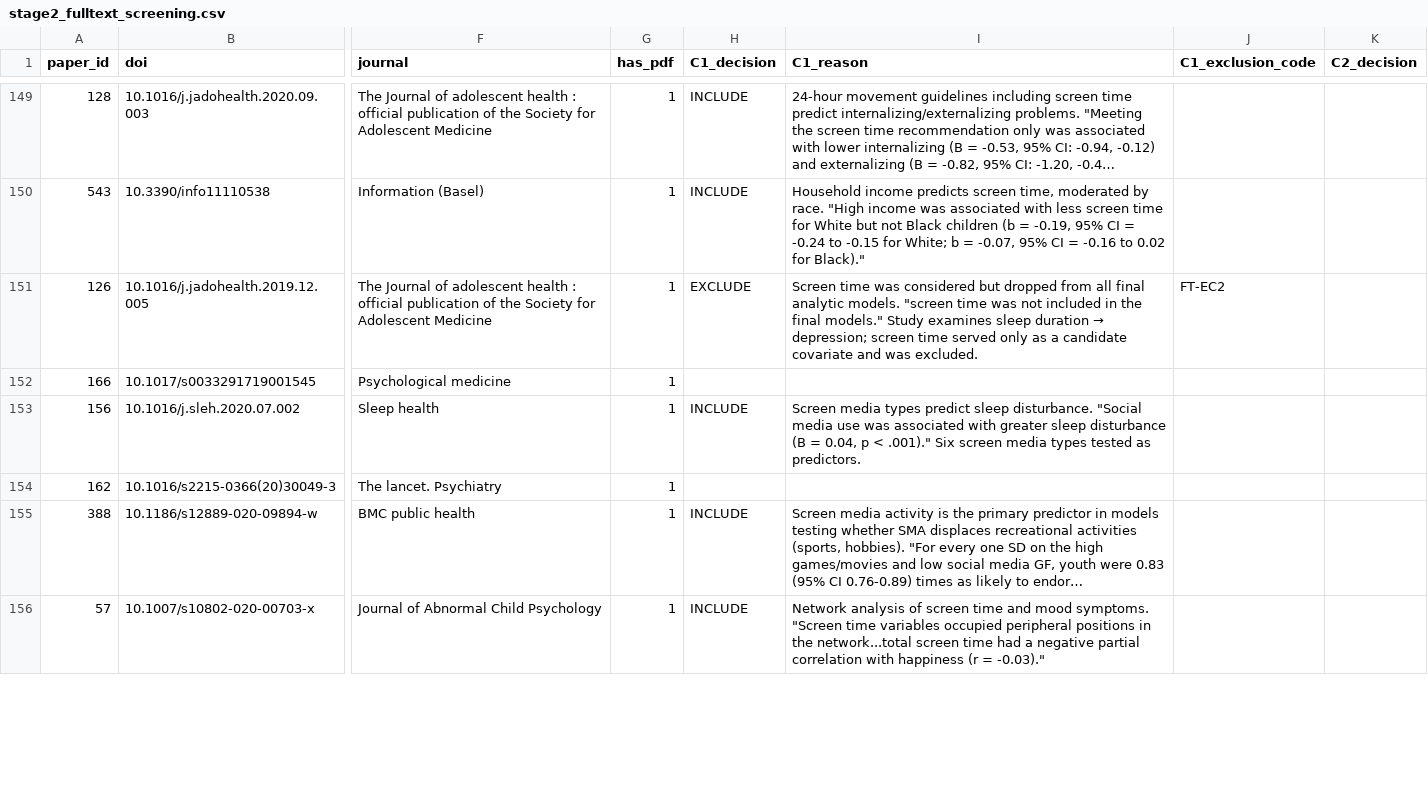
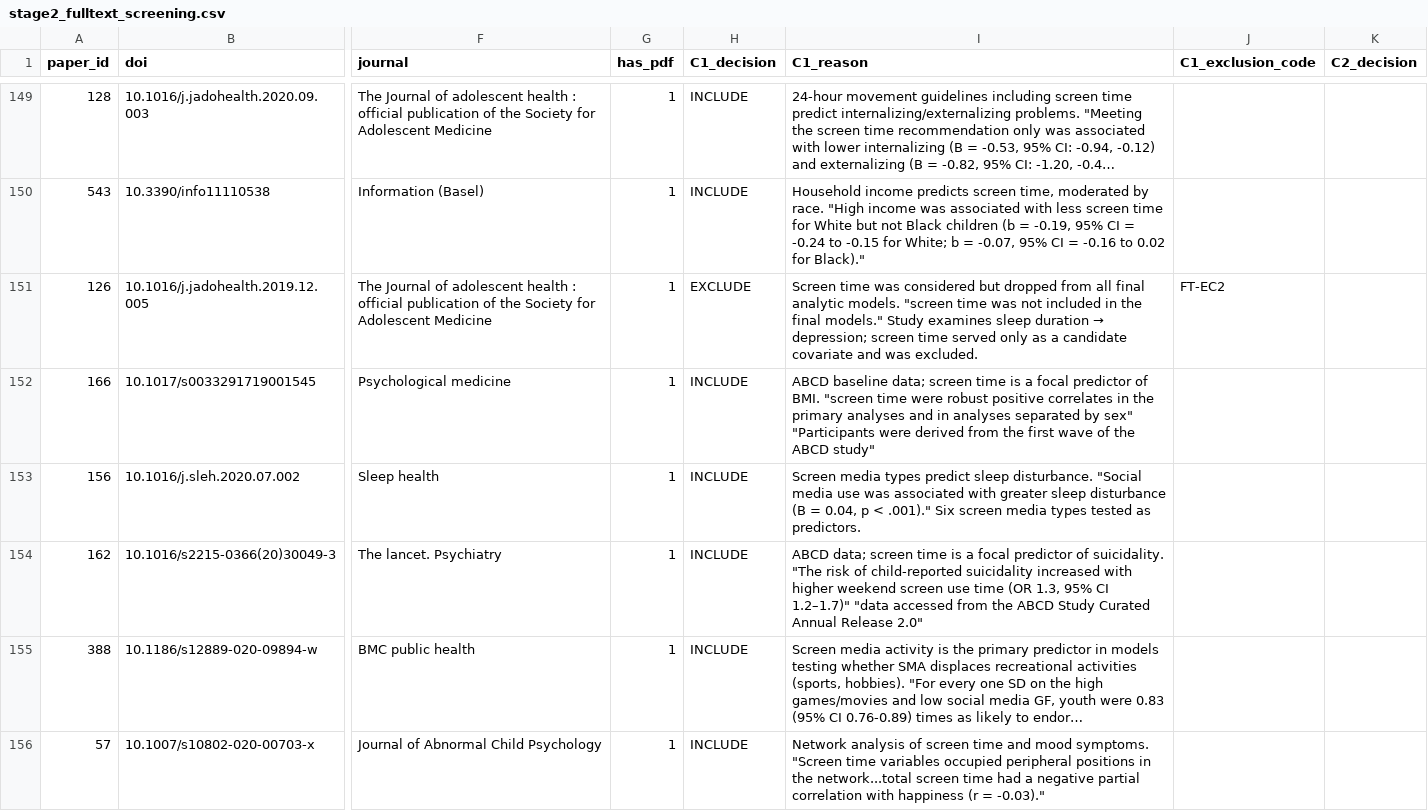
Before and after one commit to dzweben/ABCD-screen-media-review, a CSV file: screening/results/stage2_fulltext_screening.csv, drawn as a sheet; only a part is shown, gaps mark what is left out; long unchanged cells end in …; the diff covers the shown part only; the diff names each change by its address in the sheet, - before the commit and + after, or states it on an @@ line.

```diff
--- a/screening/results/stage2_fulltext_screening.csv
+++ b/screening/results/stage2_fulltext_screening.csv
-H152 (C1_decision): (empty)
+H152 (C1_decision): INCLUDE
-I152 (C1_reason): (empty)
+I152 (C1_reason): ABCD baseline data; screen time is a focal predictor of BMI. "screen time were robust positive correlates in the primary analyses and in analyses separated by sex" "Participants were derived from the first wave of the ABCD study"
-H154 (C1_decision): (empty)
+H154 (C1_decision): INCLUDE
-I154 (C1_reason): (empty)
+I154 (C1_reason): ABCD data; screen time is a focal predictor of suicidality. "The risk of child-reported suicidality increased with higher weekend screen use time (OR 1.3, 95% CI 1.2–1.7)" "data accessed from the ABCD Study Curated Annual Release 2.0"
```
Also changed, not shown: 50 edited cells elsewhere in this file, 1 other file.
